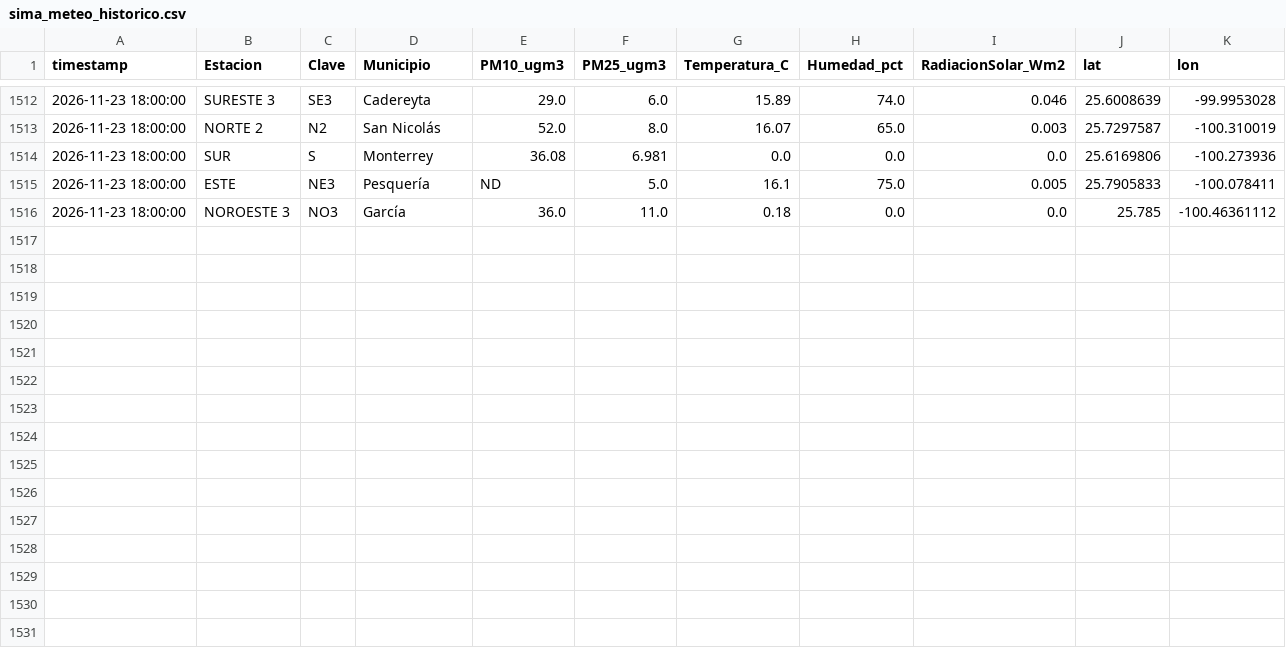
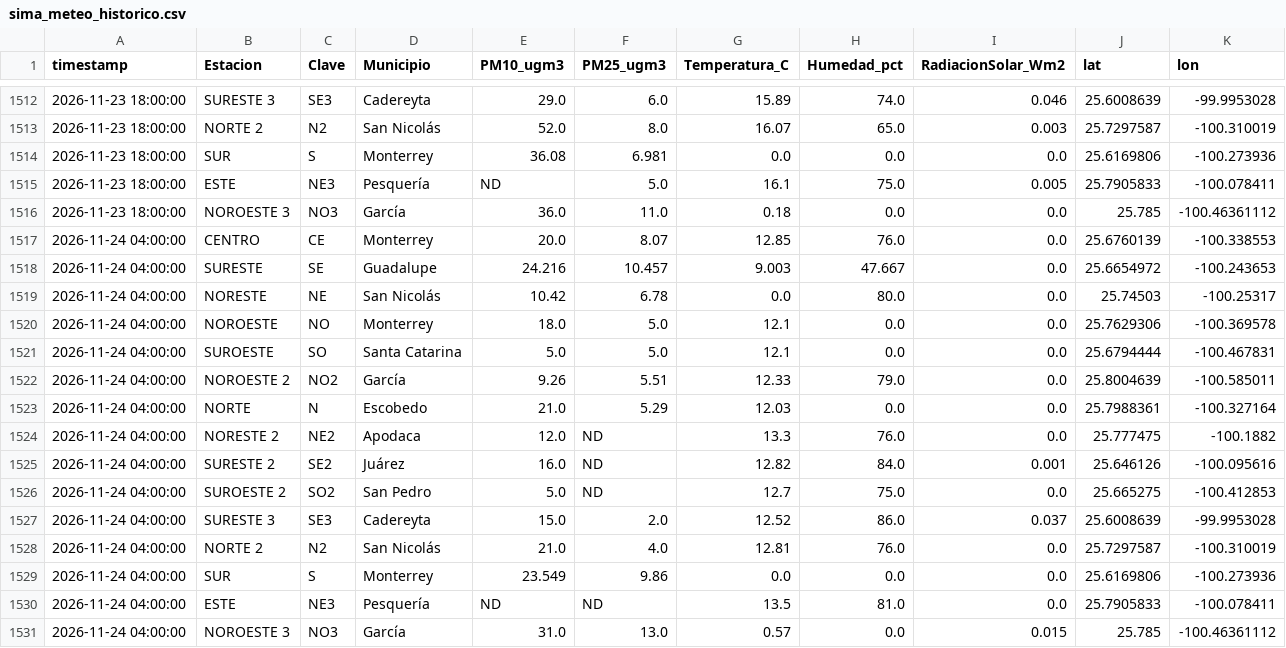
Before and after one commit to vasquez-roberto/capa_meteorologica, a CSV file: SIMA/sima_meteo_historico.csv, drawn as a sheet; only a part is shown, gaps mark what is left out.

```diff
--- a/SIMA/sima_meteo_historico.csv
+++ b/SIMA/sima_meteo_historico.csv
@@ -1516 +1516,16 @@
 2026-11-23 18:00:00,NOROESTE 3,NO3,García,36.0,11.0,0.18,0.0,0.0,25.785,-100.46361112
+2026-11-24 04:00:00,CENTRO,CE,Monterrey,20.0,8.07,12.85,76.0,0.0,25.6760139,-100.338553
+2026-11-24 04:00:00,SURESTE,SE,Guadalupe,24.216,10.457,9.003,47.667,0.0,25.6654972,-100.243653
+2026-11-24 04:00:00,NORESTE,NE,San Nicolás,10.42,6.78,0.0,80.0,0.0,25.74503,-100.25317
+2026-11-24 04:00:00,NOROESTE,NO,Monterrey,18.0,5.0,12.1,0.0,0.0,25.7629306,-100.369578
+2026-11-24 04:00:00,SUROESTE,SO,Santa Catarina,5.0,5.0,12.1,0.0,0.0,25.6794444,-100.467831
+2026-11-24 04:00:00,NOROESTE 2,NO2,García,9.26,5.51,12.33,79.0,0.0,25.8004639,-100.585011
+2026-11-24 04:00:00,NORTE,N,Escobedo,21.0,5.29,12.03,0.0,0.0,25.7988361,-100.327164
+2026-11-24 04:00:00,NORESTE 2,NE2,Apodaca,12.0,ND,13.3,76.0,0.0,25.777475,-100.1882
+2026-11-24 04:00:00,SURESTE 2,SE2,Juárez,16.0,ND,12.82,84.0,0.001,25.646126,-100.095616
+2026-11-24 04:00:00,SUROESTE 2,SO2,San Pedro,5.0,ND,12.7,75.0,0.0,25.665275,-100.412853
+2026-11-24 04:00:00,SURESTE 3,SE3,Cadereyta,15.0,2.0,12.52,86.0,0.037,25.6008639,-99.9953028
+2026-11-24 04:00:00,NORTE 2,N2,San Nicolás,21.0,4.0,12.81,76.0,0.0,25.7297587,-100.310019
+2026-11-24 04:00:00,SUR,S,Monterrey,23.549,9.86,0.0,0.0,0.0,25.6169806,-100.273936
+2026-11-24 04:00:00,ESTE,NE3,Pesquería,ND,ND,13.5,81.0,0.0,25.7905833,-100.078411
+2026-11-24 04:00:00,NOROESTE 3,NO3,García,31.0,13.0,0.57,0.0,0.015,25.785,-100.46361112
```
Also changed, not shown: Purple Air/purpleair_meteo_lecturas.csv, SIMA/sima_interpolacion_diagnostico.csv, 18 other files.
